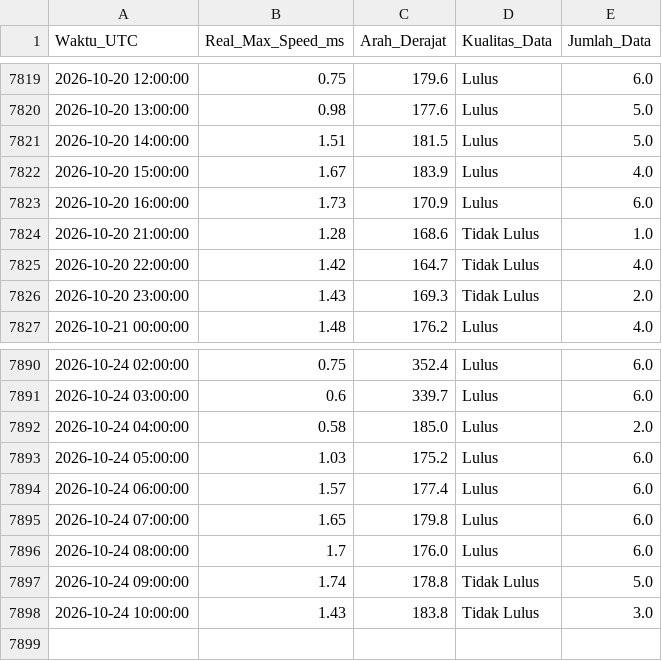
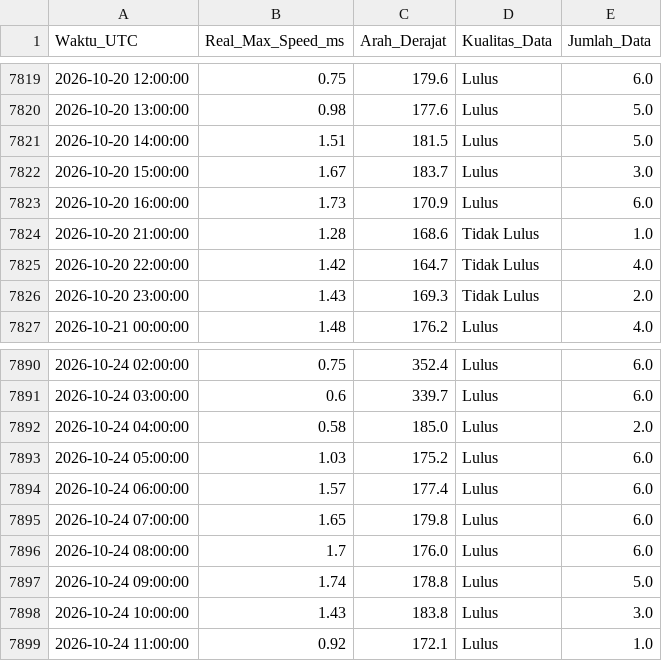
Before and after one commit to Umarhaidaralfaruq/MARLIN-Marine-Current-Intelligence-System, a CSV file: Hasil_Validasi/Validasi_Real_Max_12H.csv, drawn as a sheet; only a part is shown, gaps mark what is left out.

```diff
--- a/Hasil_Validasi/Validasi_Real_Max_12H.csv
+++ b/Hasil_Validasi/Validasi_Real_Max_12H.csv
@@ -7821,3 +7821,3 @@ Waktu_UTC,Real_Max_Speed_ms,Arah_Derajat,Kualitas_Data,Jumlah_Data
 2026-10-20 14:00:00,1.51,181.5,Lulus,5.0
-2026-10-20 15:00:00,1.67,183.9,Lulus,4.0
+2026-10-20 15:00:00,1.67,183.7,Lulus,3.0
 2026-10-20 16:00:00,1.73,170.9,Lulus,6.0
@@ -7896,3 +7896,4 @@ Waktu_UTC,Real_Max_Speed_ms,Arah_Derajat,Kualitas_Data,Jumlah_Data
 2026-10-24 08:00:00,1.7,176.0,Lulus,6.0
-2026-10-24 09:00:00,1.74,178.8,Tidak Lulus,5.0
-2026-10-24 10:00:00,1.43,183.8,Tidak Lulus,3.0
+2026-10-24 09:00:00,1.74,178.8,Lulus,5.0
+2026-10-24 10:00:00,1.43,183.8,Lulus,3.0
+2026-10-24 11:00:00,0.92,172.1,Lulus,1.0
```
Also changed, not shown: 2 other files.
